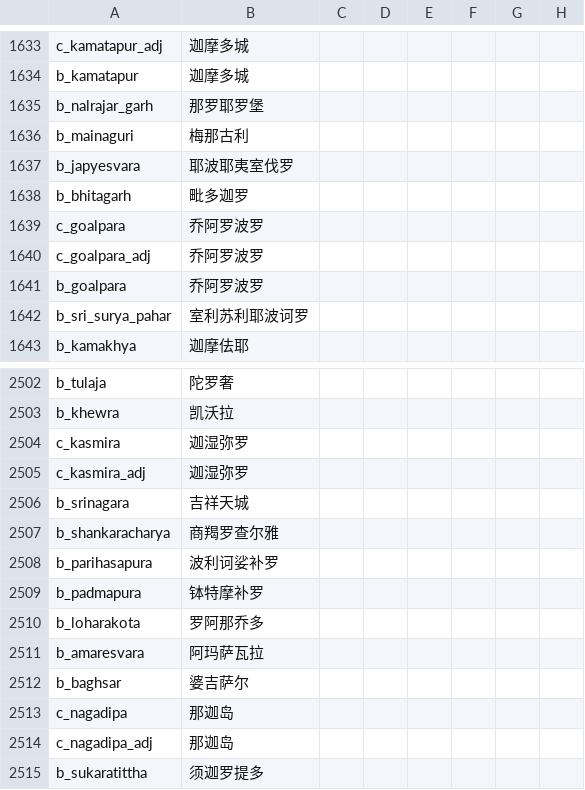
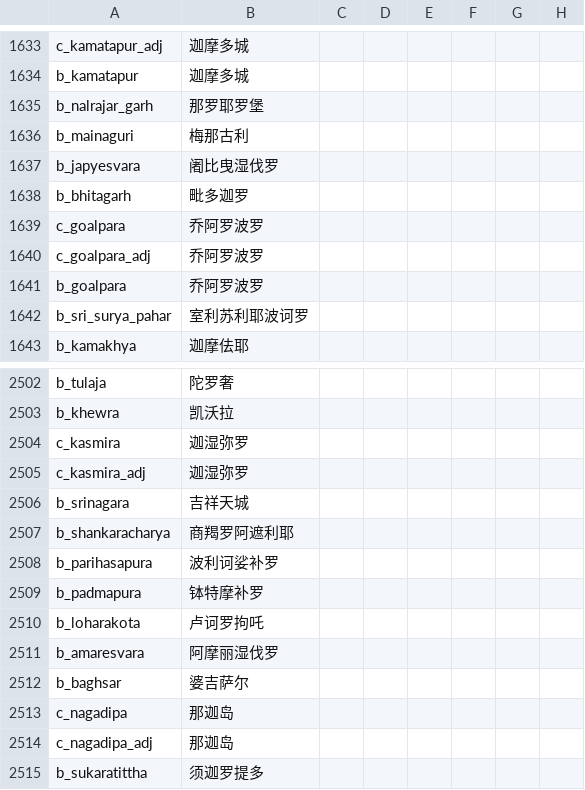
Before and after one commit to paratranz/CK2-Chinese-Localisation, a CSV file: localisation/India.csv, drawn as a sheet; only a part is shown, gaps mark what is left out; the diff names each change by its address in the sheet, - before the commit and + after, or states it on an @@ line.

```diff
--- a/localisation/India.csv
+++ b/localisation/India.csv
-B1637: 耶波耶夷室伐罗
+B1637: 阇比曳湿伐罗
-B2507: 商羯罗查尔雅
+B2507: 商羯罗阿遮利耶
-B2510: 罗阿那乔多
+B2510: 卢诃罗拘吒
-B2511: 阿玛萨瓦拉
+B2511: 阿摩丽湿伐罗
```
Also changed, not shown: 1 other file.
